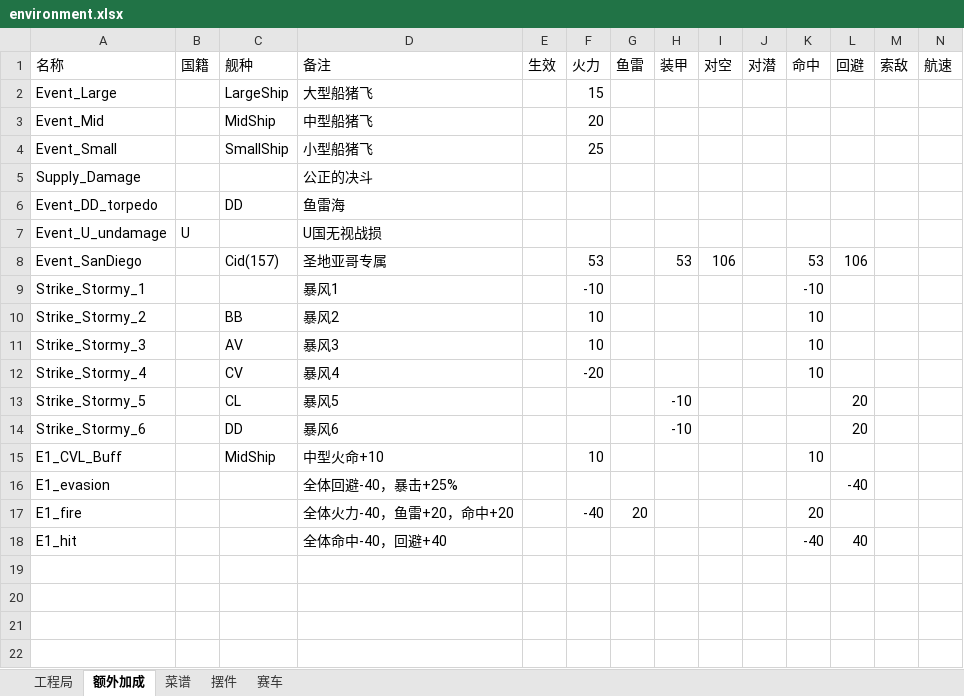
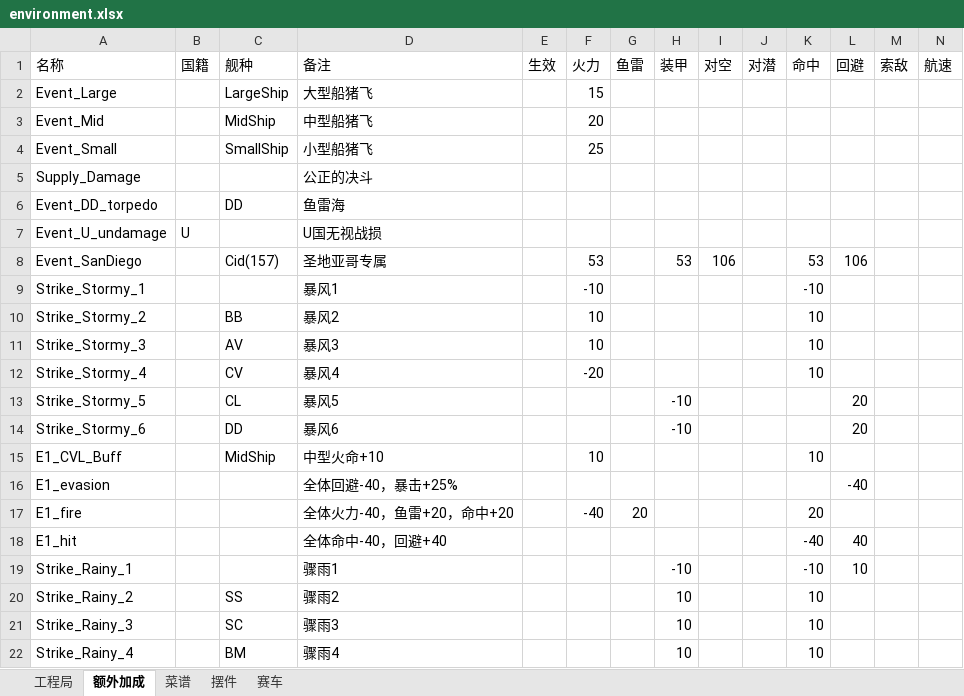
Before and after one commit to toppio/WSGR_simulation, an Excel workbook: depend/environment/environment.xlsx, sheet 额外加成, drawn as a sheet; only a part is shown; values as stored, in another font and other column widths than the file's, no borders; rows hold the shown columns only; the diff names each change by its address in the sheet, - before the commit and + after, or states it on an @@ line.

```diff
--- a/depend/environment/environment.xlsx (sheet 额外加成)
+++ b/depend/environment/environment.xlsx (sheet 额外加成)
+row 19: Strike_Rainy_1 |  |  | 骤雨1 |  |  |  | -10 |  |  | -10 | 10
+row 20: Strike_Rainy_2 |  | SS | 骤雨2 |  |  |  | 10 |  |  | 10
+row 21: Strike_Rainy_3 |  | SC | 骤雨3 |  |  |  | 10 |  |  | 10
+row 22: Strike_Rainy_4 |  | BM | 骤雨4 |  |  |  | 10 |  |  | 10
```
Also changed, not shown: 10 other files.
